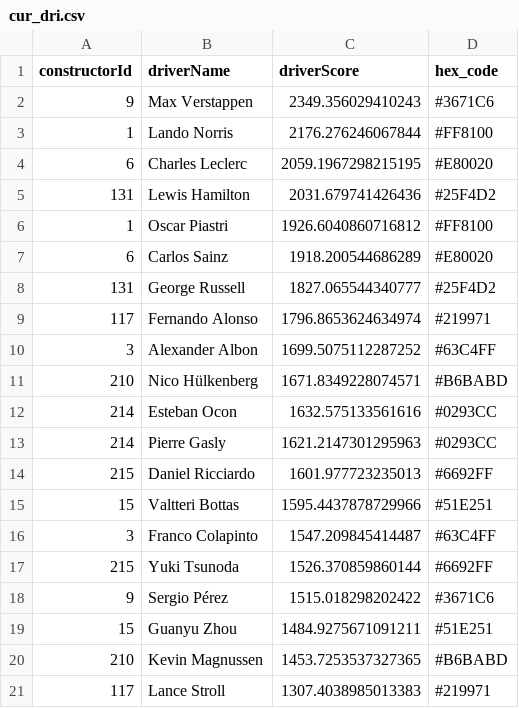
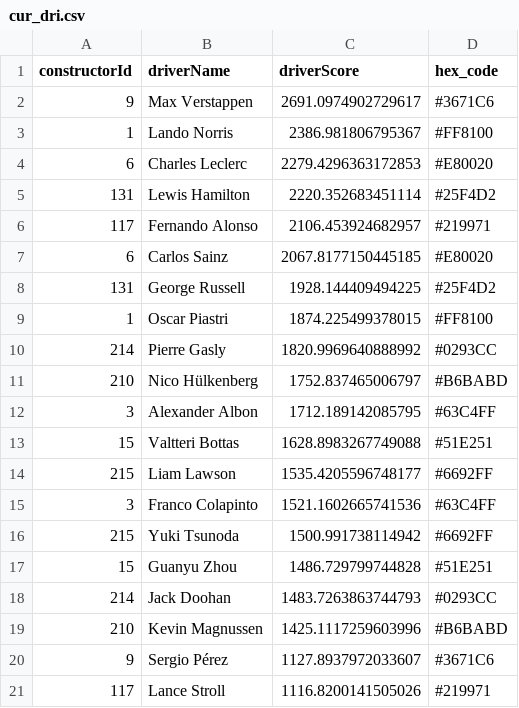
Before and after one commit to mwtmurphy/f1-rating-system, a CSV file: data/processed/cur_dri.csv, drawn as a sheet.

```diff
--- a/data/processed/cur_dri.csv
+++ b/data/processed/cur_dri.csv
@@ -1,21 +1,21 @@
 constructorId,driverName,driverScore,hex_code
-9,Max Verstappen,2349.356029410243,#3671C6
-1,Lando Norris,2176.276246067844,#FF8100
-6,Charles Leclerc,2059.1967298215195,#E80020
-131,Lewis Hamilton,2031.679741426436,#25F4D2
-1,Oscar Piastri,1926.6040860716812,#FF8100
-6,Carlos Sainz,1918.200544686289,#E80020
-131,George Russell,1827.065544340777,#25F4D2
-117,Fernando Alonso,1796.8653624634974,#219971
-3,Alexander Albon,1699.5075112287252,#63C4FF
-210,Nico Hülkenberg,1671.8349228074571,#B6BABD
-214,Esteban Ocon,1632.575133561616,#0293CC
-214,Pierre Gasly,1621.2147301295963,#0293CC
-215,Daniel Ricciardo,1601.977723235013,#6692FF
-15,Valtteri Bottas,1595.4437878729966,#51E251
-3,Franco Colapinto,1547.209845414487,#63C4FF
-215,Yuki Tsunoda,1526.370859860144,#6692FF
-9,Sergio Pérez,1515.018298202422,#3671C6
-15,Guanyu Zhou,1484.9275671091211,#51E251
-210,Kevin Magnussen,1453.7253537327365,#B6BABD
-117,Lance Stroll,1307.4038985013383,#219971
+9,Max Verstappen,2691.0974902729617,#3671C6
+1,Lando Norris,2386.981806795367,#FF8100
+6,Charles Leclerc,2279.4296363172853,#E80020
+131,Lewis Hamilton,2220.352683451114,#25F4D2
+117,Fernando Alonso,2106.453924682957,#219971
+6,Carlos Sainz,2067.8177150445185,#E80020
+131,George Russell,1928.144409494225,#25F4D2
+1,Oscar Piastri,1874.225499378015,#FF8100
+214,Pierre Gasly,1820.9969640888992,#0293CC
+210,Nico Hülkenberg,1752.837465006797,#B6BABD
+3,Alexander Albon,1712.189142085795,#63C4FF
+15,Valtteri Bottas,1628.8983267749088,#51E251
+215,Liam Lawson,1535.4205596748177,#6692FF
+3,Franco Colapinto,1521.1602665741536,#63C4FF
+215,Yuki Tsunoda,1500.991738114942,#6692FF
+15,Guanyu Zhou,1486.729799744828,#51E251
+214,Jack Doohan,1483.7263863744793,#0293CC
+210,Kevin Magnussen,1425.1117259603996,#B6BABD
+9,Sergio Pérez,1127.8937972033607,#3671C6
+117,Lance Stroll,1116.8200141505026,#219971
```
Also changed, not shown: data/processed/avg_goat.csv, data/processed/con_imp.csv, 7 other files.
